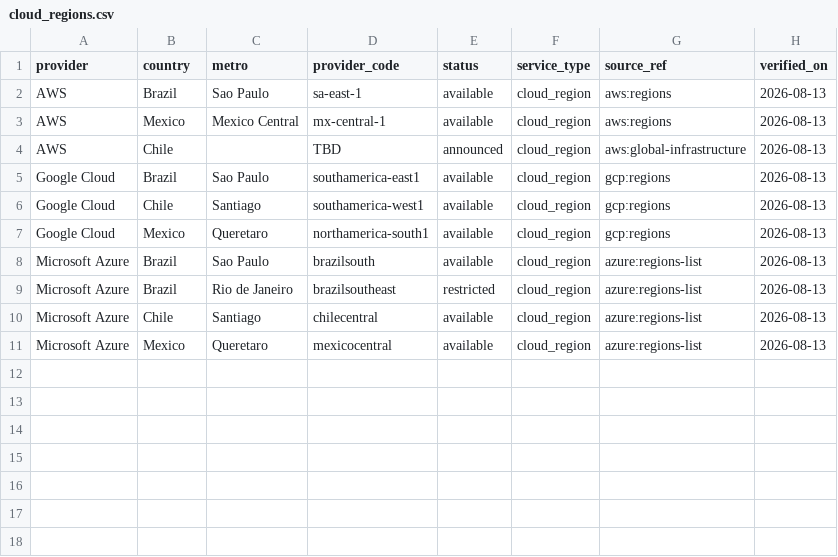
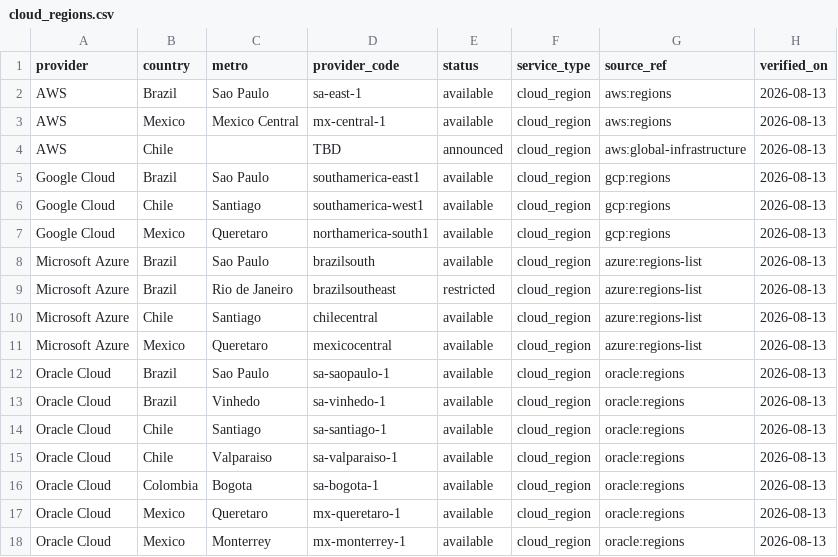
Before and after one commit to selguetagodoy/latin-america-digital-infrastructure, a CSV file: data/cloud_regions.csv, drawn as a sheet.

Commit message:
Expand cloud region coverage with Oracle Cloud

```diff
--- a/data/cloud_regions.csv
+++ b/data/cloud_regions.csv
@@ -11 +11,8 @@ Microsoft Azure,Chile,Santiago,chilecentral,available,cloud_region,azure:regions
 Microsoft Azure,Mexico,Queretaro,mexicocentral,available,cloud_region,azure:regions-list,2026-08-13
+Oracle Cloud,Brazil,Sao Paulo,sa-saopaulo-1,available,cloud_region,oracle:regions,2026-08-13
+Oracle Cloud,Brazil,Vinhedo,sa-vinhedo-1,available,cloud_region,oracle:regions,2026-08-13
+Oracle Cloud,Chile,Santiago,sa-santiago-1,available,cloud_region,oracle:regions,2026-08-13
+Oracle Cloud,Chile,Valparaiso,sa-valparaiso-1,available,cloud_region,oracle:regions,2026-08-13
+Oracle Cloud,Colombia,Bogota,sa-bogota-1,available,cloud_region,oracle:regions,2026-08-13
+Oracle Cloud,Mexico,Queretaro,mx-queretaro-1,available,cloud_region,oracle:regions,2026-08-13
+Oracle Cloud,Mexico,Monterrey,mx-monterrey-1,available,cloud_region,oracle:regions,2026-08-13
```
